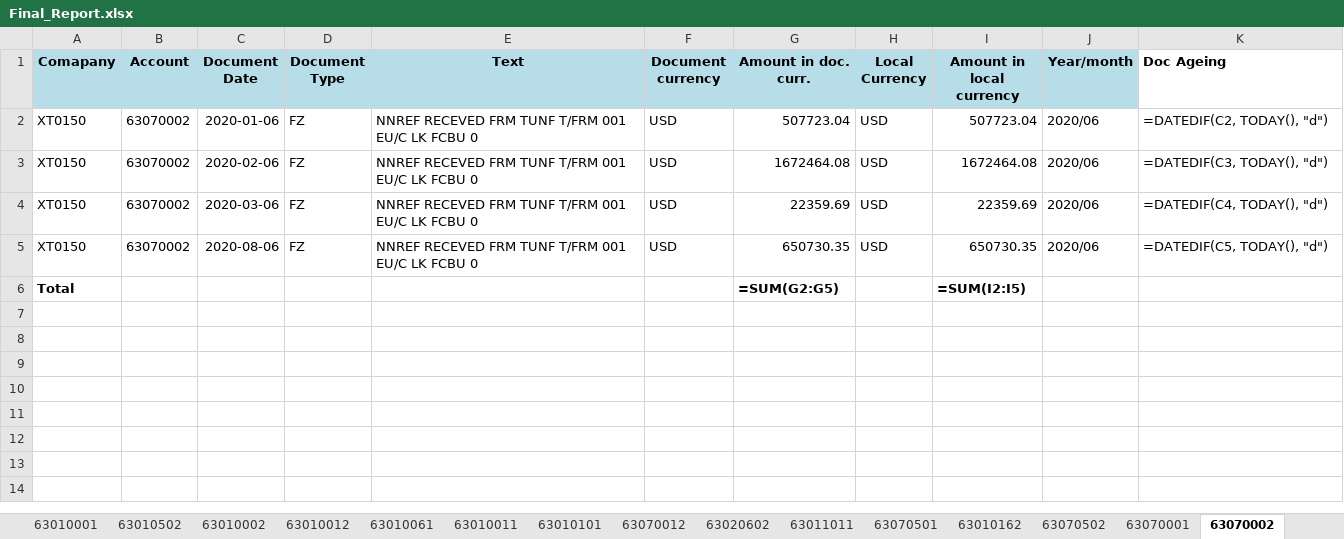
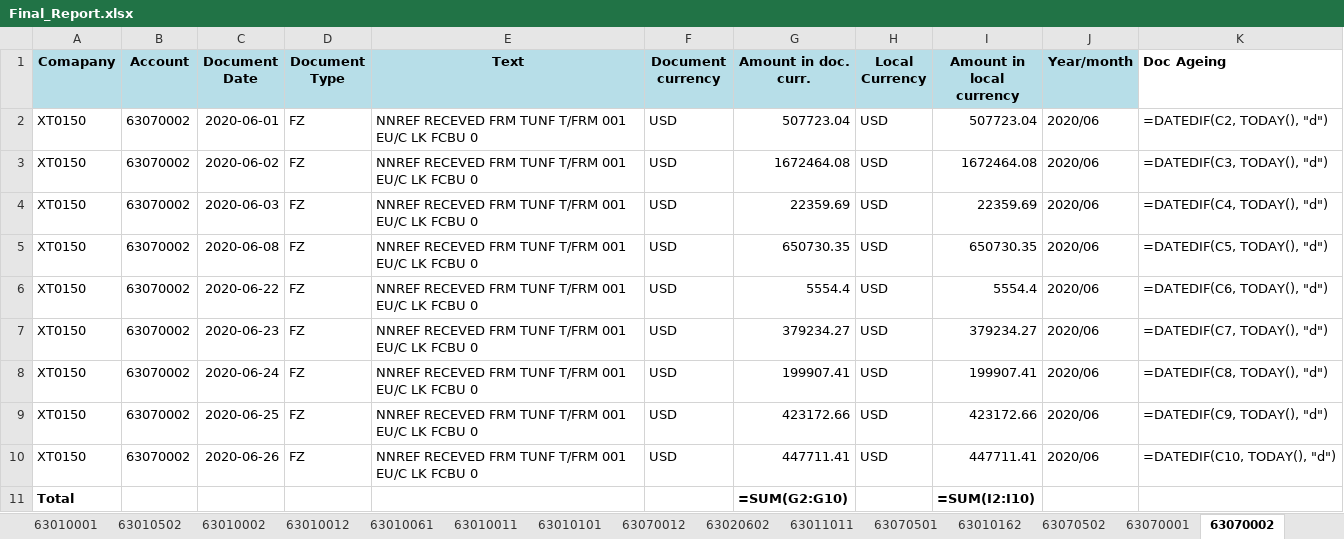
Before and after one commit to itzmalith/kerner_norland_assignment, an Excel workbook: files/Final_Report.xlsx, sheet 63070002, drawn as a sheet; values as stored, in another font and other column widths than the file's, no borders; formulas without a stored value are shown as written; addresses are those after the commit; the diff names each change by its address in the sheet, - before the commit and + after, or states it on an @@ line.

```diff
--- a/files/Final_Report.xlsx (sheet 63070002)
+++ b/files/Final_Report.xlsx (sheet 63070002)
-C2 (Document Date): 2020-01-06
+C2 (Document Date): 2020-06-01
-C3 (Document Date): 2020-02-06
+C3 (Document Date): 2020-06-02
-C4 (Document Date): 2020-03-06
+C4 (Document Date): 2020-06-03
-C5 (Document Date): 2020-08-06
+C5 (Document Date): 2020-06-08
+row 6: XT0150 | 63070002 | 2020-06-22 | FZ | NNREF RECEVED FRM TUNF T/FRM 001 EU/C LK FCBU 0 | USD | 5554.4 | USD | 5554.4 | 2020/06 | =DATEDIF(C6, TODAY(), "d")
+row 7: XT0150 | 63070002 | 2020-06-23 | FZ | NNREF RECEVED FRM TUNF T/FRM 001 EU/C LK FCBU 0 | USD | 379234.27 | USD | 379234.27 | 2020/06 | =DATEDIF(C7, TODAY(), "d")
+row 8: XT0150 | 63070002 | 2020-06-24 | FZ | NNREF RECEVED FRM TUNF T/FRM 001 EU/C LK FCBU 0 | USD | 199907.41 | USD | 199907.41 | 2020/06 | =DATEDIF(C8, TODAY(), "d")
+row 9: XT0150 | 63070002 | 2020-06-25 | FZ | NNREF RECEVED FRM TUNF T/FRM 001 EU/C LK FCBU 0 | USD | 423172.66 | USD | 423172.66 | 2020/06 | =DATEDIF(C9, TODAY(), "d")
+row 10: XT0150 | 63070002 | 2020-06-26 | FZ | NNREF RECEVED FRM TUNF T/FRM 001 EU/C LK FCBU 0 | USD | 447711.41 | USD | 447711.41 | 2020/06 | =DATEDIF(C10, TODAY(), "d")
-G11 (Amount in doc. curr.): =SUM(G2:G5)
+G11 (Amount in doc. curr.): =SUM(G2:G10)
-I11 (Amount in local currency): =SUM(I2:I5)
+I11 (Amount in local currency): =SUM(I2:I10)
```
Also changed, not shown: sheet 63010001, sheet 63010012, sheet 63010002, sheet 63010502, sheet 63020001, sheet 63011011, 14 more sheets, other sheet tabs, 13 other files.
